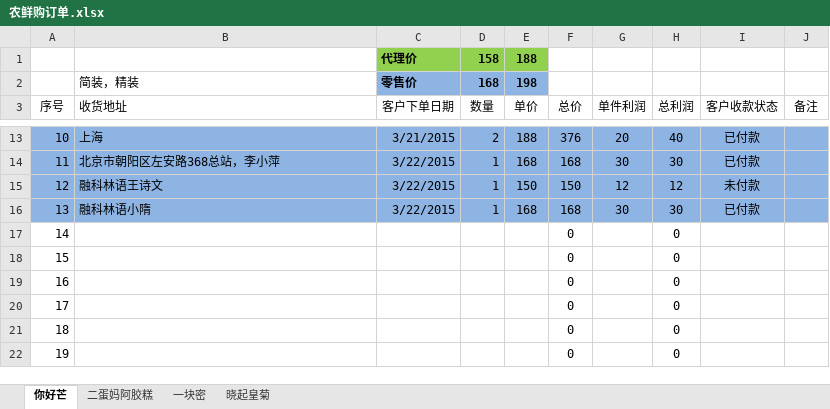
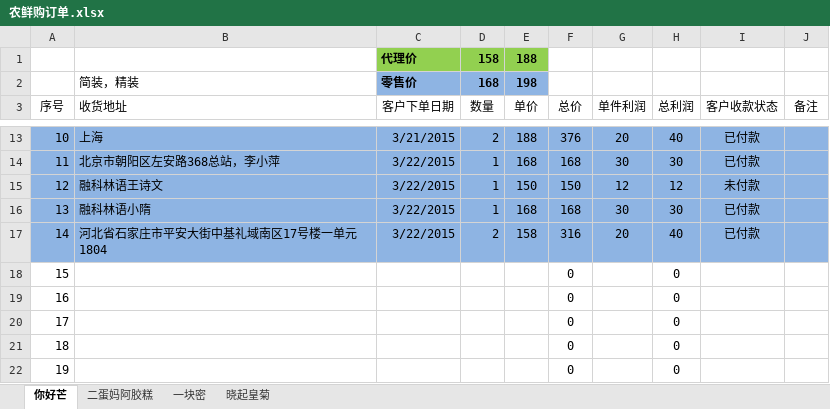
Before and after one commit to ettor/miyou, an Excel workbook: Documents/农鲜购订单.xlsx, sheet 你好芒, drawn as a sheet; only a part is shown, gaps mark what is left out; values as stored, in another font and other column widths than the file's, no borders; the diff names each change by its address in the sheet, - before the commit and + after, or states it on an @@ line.

```diff
--- a/Documents/农鲜购订单.xlsx (sheet 你好芒)
+++ b/Documents/农鲜购订单.xlsx (sheet 你好芒)
-A17:J17 fill: none
+A17:J17 fill: #8EB4E3
-B17 (收货地址): (empty)
+B17 (收货地址): 河北省石家庄市平安大街中基礼域南区17号楼一单元1804
-C17 (客户下单日期): (empty)
+C17 (客户下单日期): 3/22/2015
-D17 (数量): (empty)
+D17 (数量): 2
-E17 (单价): (empty)
+E17 (单价): 158
-F17 (总价): 0
+F17 (总价): 316
-G17 (单件利润): (empty)
+G17 (单件利润): 20
-H17 (总利润): 0
+H17 (总利润): 40
-I17 (客户收款状态): (empty)
+I17 (客户收款状态): 已付款
```
Also changed, not shown: sheet 一块密.
